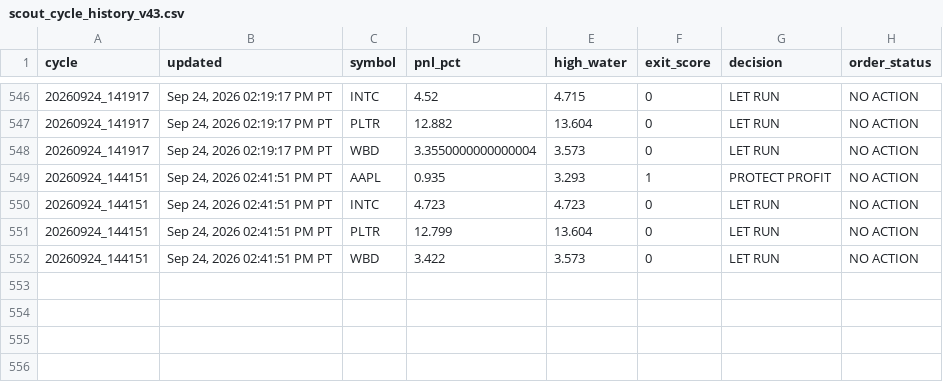
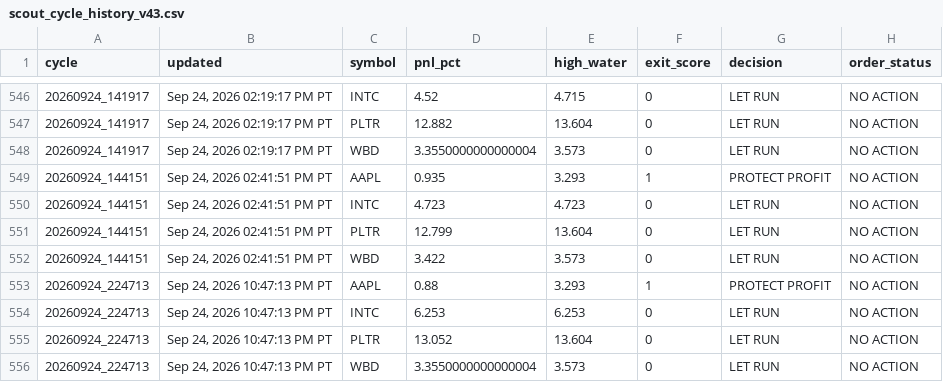
Before and after one commit to Kodamafire/scout-mobile, a CSV file: .scout/scout_cycle_history_v43.csv, drawn as a sheet; only a part is shown, gaps mark what is left out.

Commit message:
Scout automatic cycle

```diff
--- a/.scout/scout_cycle_history_v43.csv
+++ b/.scout/scout_cycle_history_v43.csv
@@ -552 +552,5 @@ cycle,updated,symbol,pnl_pct,high_water,exit_score,decision,order_status
 20260924_144151,"Sep 24, 2026 02:41:51 PM PT",WBD,3.422,3.573,0,LET RUN,NO ACTION
+20260924_224713,"Sep 24, 2026 10:47:13 PM PT",AAPL,0.88,3.293,1,PROTECT PROFIT,NO ACTION
+20260924_224713,"Sep 24, 2026 10:47:13 PM PT",INTC,6.253,6.253,0,LET RUN,NO ACTION
+20260924_224713,"Sep 24, 2026 10:47:13 PM PT",PLTR,13.052,13.604,0,LET RUN,NO ACTION
+20260924_224713,"Sep 24, 2026 10:47:13 PM PT",WBD,3.3550000000000004,3.573,0,LET RUN,NO ACTION
```
Also changed, not shown: 2 other files.
